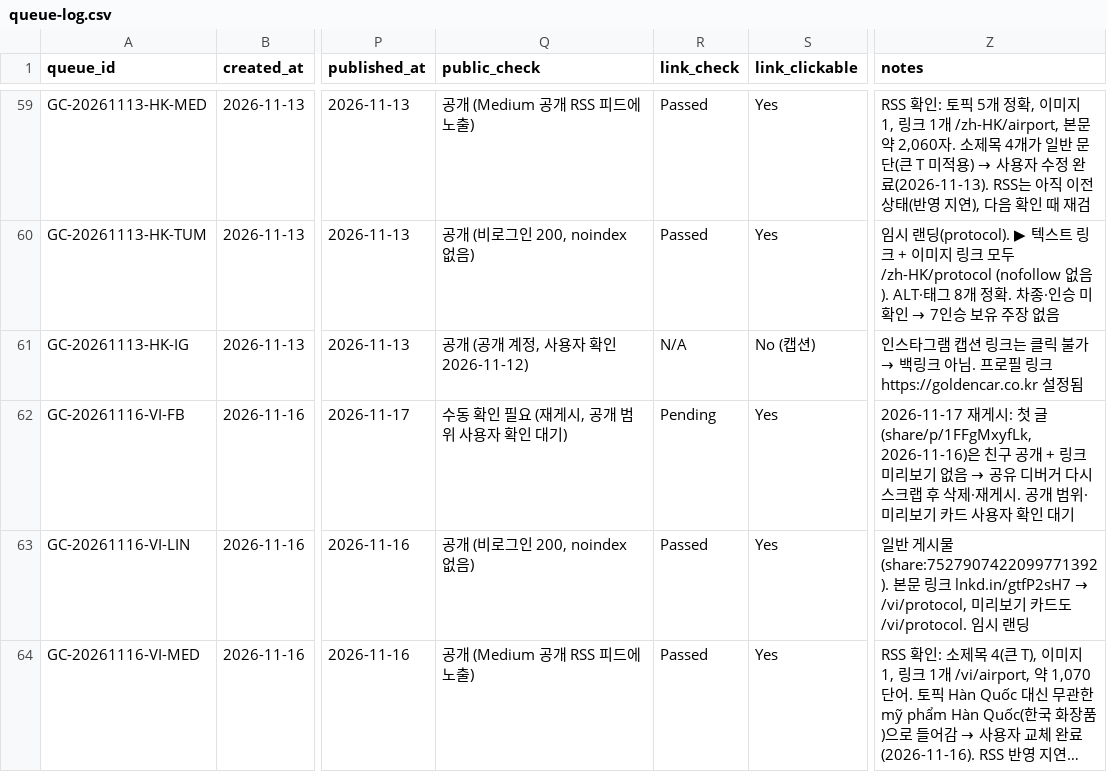
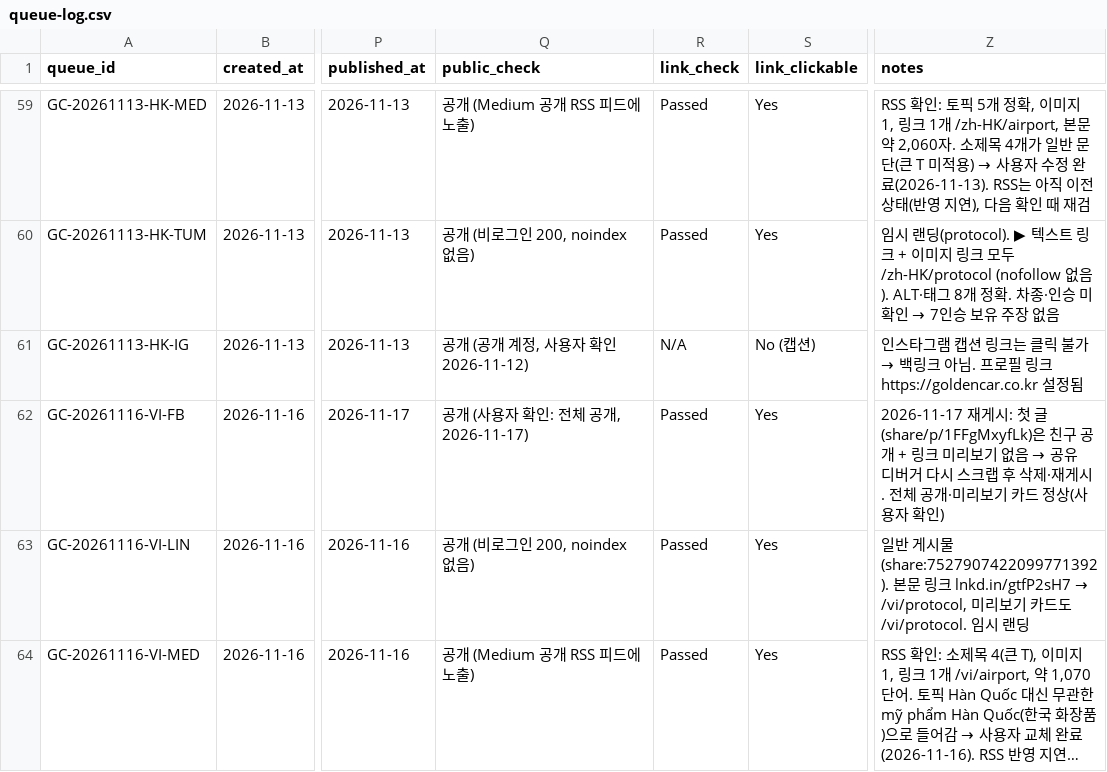
Before and after one commit to NJM-hub/NJM, a CSV file: .claude/skills/goldencar-backlink/queue-log.csv, drawn as a sheet; only a part is shown, gaps mark what is left out; long unchanged cells end in …; the diff names each change by its address in the sheet, - before the commit and + after, or states it on an @@ line.

```diff
--- a/.claude/skills/goldencar-backlink/queue-log.csv
+++ b/.claude/skills/goldencar-backlink/queue-log.csv
-Q62 (public_check): 수동 확인 필요 (재게시, 공개 범위 사용자 확인 대기)
+Q62 (public_check): 공개 (사용자 확인: 전체 공개, 2026-11-17)
-R62 (link_check): Pending
+R62 (link_check): Passed
@@ Z62 (notes): …: 첫 글(share/p/1FFgMxyfLk, 2026-11-16)은 친구 공개 + 링크 미리보기 없음 → 공유 디버거 다시 스크랩 후 삭제·재게시. 공개 범위·미리보기 카드 사용자 확인 대기 → …: 첫 글(share/p/1FFgMxyfLk)은 친구 공개 + 링크 미리보기 없음 → 공유 디버거 다시 스크랩 후 삭제·재게시. 전체 공개·미리보기 카드 정상(사용자 확인) @@
```
